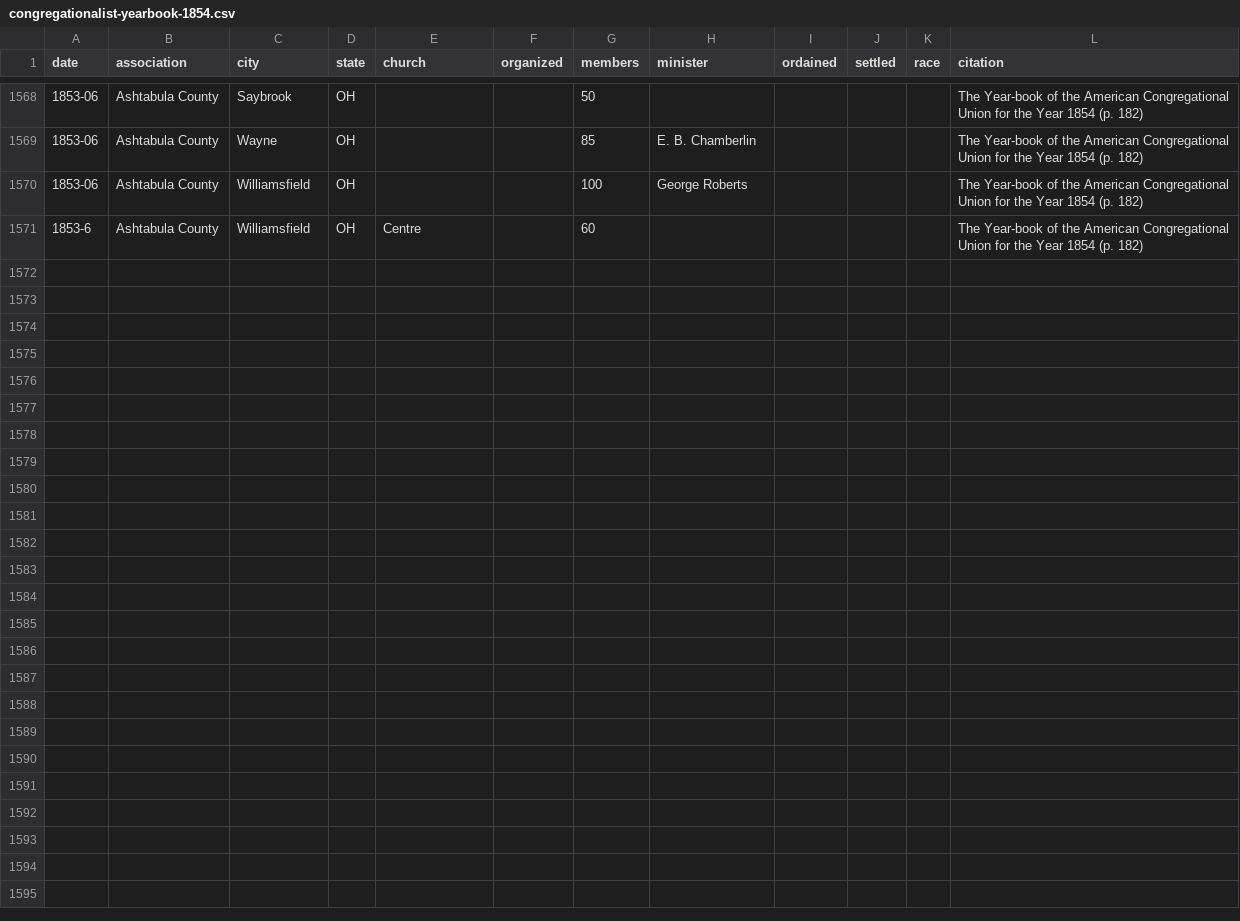
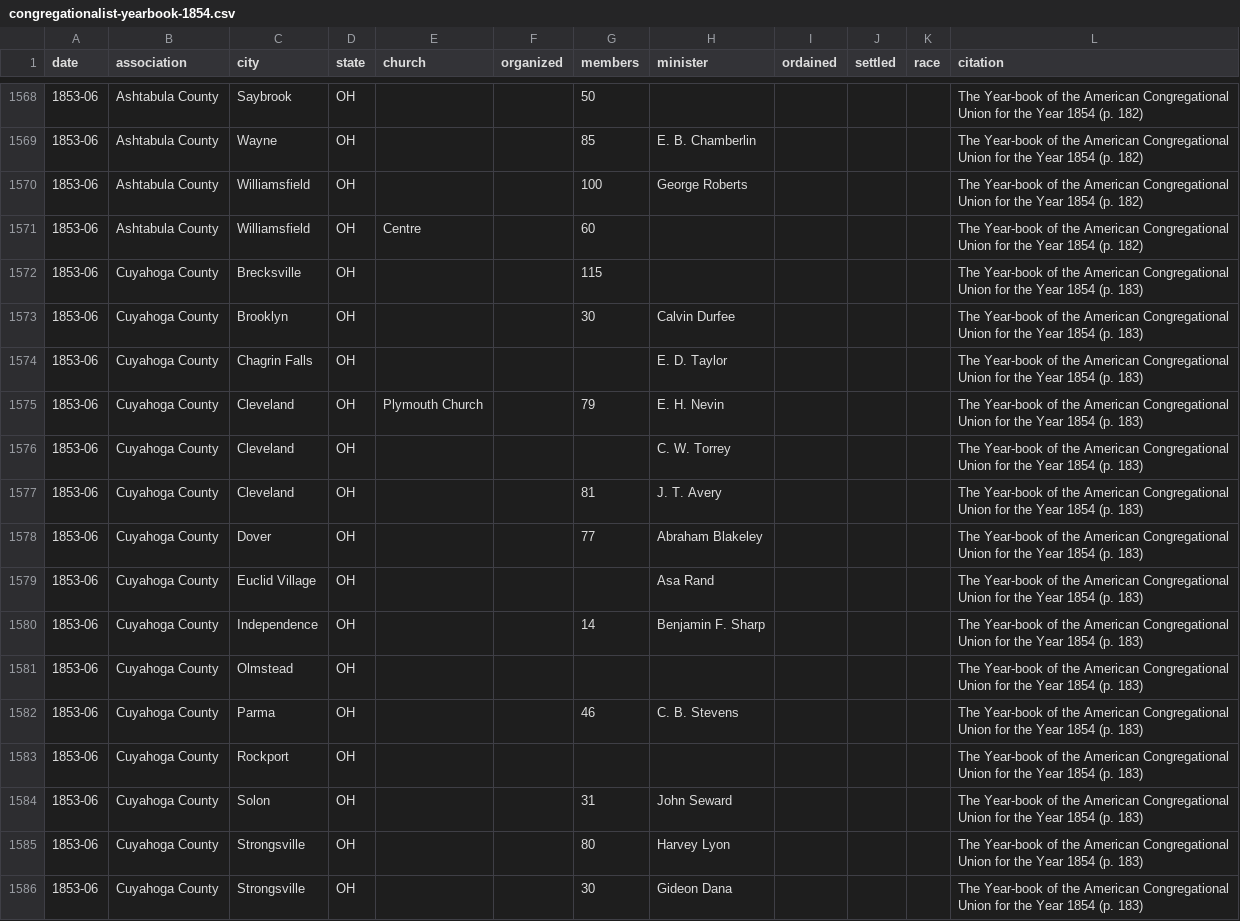
Before and after one commit to religious-ecologies/religious-statistics, a CSV file: data/congregationalist-yearbooks/congregationalist-yearbook-1854.csv, drawn as a sheet; only a part is shown, gaps mark what is left out.

Commit message:
Cuyahoga County

```diff
--- a/data/congregationalist-yearbooks/congregationalist-yearbook-1854.csv
+++ b/data/congregationalist-yearbooks/congregationalist-yearbook-1854.csv
@@ -1570,2 +1570,17 @@ date,association,city,state,church,organized,members,minister,ordained,settled,r
 1853-06,Ashtabula County,Williamsfield,OH,,,100,George Roberts,,,,The Year-book of the American Congregational Union for the Year 1854 (p. 182)
-1853-6,Ashtabula County,Williamsfield,OH,Centre,,60,,,,,The Year-book of the American Congregational Union for the Year 1854 (p. 182)
+1853-06,Ashtabula County,Williamsfield,OH,Centre,,60,,,,,The Year-book of the American Congregational Union for the Year 1854 (p. 182)
+1853-06,Cuyahoga County,Brecksville,OH,,,115,,,,,The Year-book of the American Congregational Union for the Year 1854 (p. 183)
+1853-06,Cuyahoga County,Brooklyn,OH,,,30,Calvin Durfee,,,,The Year-book of the American Congregational Union for the Year 1854 (p. 183)
+1853-06,Cuyahoga County,Chagrin Falls,OH,,,,E. D. Taylor,,,,The Year-book of the American Congregational Union for the Year 1854 (p. 183)
+1853-06,Cuyahoga County,Cleveland,OH,Plymouth Church,,79,E. H. Nevin,,,,The Year-book of the American Congregational Union for the Year 1854 (p. 183)
+1853-06,Cuyahoga County,Cleveland,OH,,,,C. W. Torrey,,,,The Year-book of the American Congregational Union for the Year 1854 (p. 183)
+1853-06,Cuyahoga County,Cleveland,OH,,,81,J. T. Avery,,,,The Year-book of the American Congregational Union for the Year 1854 (p. 183)
+1853-06,Cuyahoga County,Dover,OH,,,77,Abraham Blakeley,,,,The Year-book of the American Congregational Union for the Year 1854 (p. 183)
+1853-06,Cuyahoga County,Euclid Village,OH,,,,Asa Rand,,,,The Year-book of the American Congregational Union for the Year 1854 (p. 183)
+1853-06,Cuyahoga County,Independence,OH,,,14,Benjamin F. Sharp,,,,The Year-book of the American Congregational Union for the Year 1854 (p. 183)
+1853-06,Cuyahoga County,Olmstead,OH,,,,,,,,The Year-book of the American Congregational Union for the Year 1854 (p. 183)
+1853-06,Cuyahoga County,Parma,OH,,,46,C. B. Stevens,,,,The Year-book of the American Congregational Union for the Year 1854 (p. 183)
+1853-06,Cuyahoga County,Rockport,OH,,,,,,,,The Year-book of the American Congregational Union for the Year 1854 (p. 183)
+1853-06,Cuyahoga County,Solon,OH,,,31,John Seward,,,,The Year-book of the American Congregational Union for the Year 1854 (p. 183)
+1853-06,Cuyahoga County,Strongsville,OH,,,80,Harvey Lyon,,,,The Year-book of the American Congregational Union for the Year 1854 (p. 183)
+1853-06,Cuyahoga County,Strongsville,OH,,,30,Gideon Dana,,,,The Year-book of the American Congregational Union for the Year 1854 (p. 183)
```
